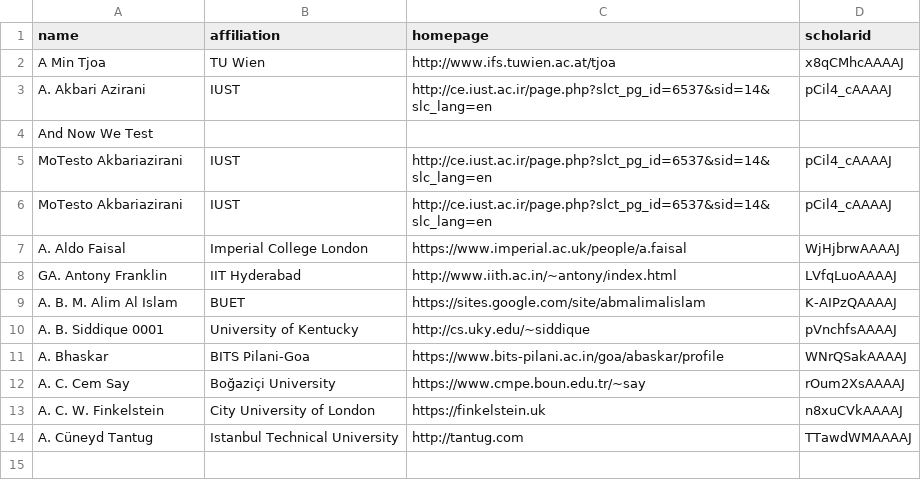
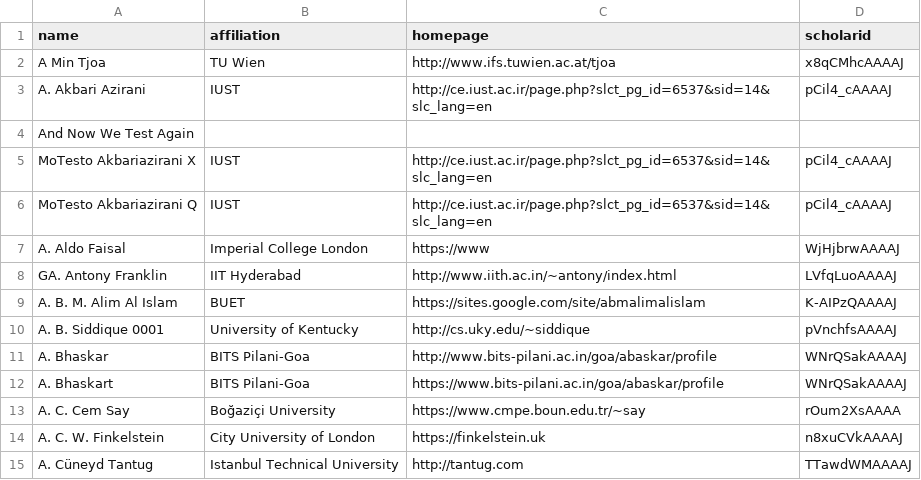
Before and after one commit to emeryberger/test-repo, a CSV file: csrankings-a.csv, drawn as a sheet.

Commit message:
Tests.

```diff
--- a/csrankings-a.csv
+++ b/csrankings-a.csv
@@ -3,6 +3,6 @@ A Min Tjoa,TU Wien,http://www.ifs.tuwien.ac.at/tjoa,x8qCMhcAAAAJ
 A. Akbari Azirani,IUST,http://ce.iust.ac.ir/page.php?slct_pg_id=6537&sid=14&slc_lang=en,pCil4_cAAAAJ
-And Now We Test
-MoTesto Akbariazirani,IUST,http://ce.iust.ac.ir/page.php?slct_pg_id=6537&sid=14&slc_lang=en,pCil4_cAAAAJ
-MoTesto Akbariazirani, IUST,http://ce.iust.ac.ir/page.php?slct_pg_id=6537&sid=14&slc_lang=en,pCil4_cAAAAJ
-A. Aldo Faisal,Imperial College London,https://www.imperial.ac.uk/people/a.faisal,WjHjbrwAAAAJ
+And Now We Test Again
+MoTesto Akbariazirani X,IUST,http://ce.iust.ac.ir/page.php?slct_pg_id=6537&sid=14&slc_lang=en,pCil4_cAAAAJ
+MoTesto Akbariazirani Q, IUST,http://ce.iust.ac.ir/page.php?slct_pg_id=6537&sid=14&slc_lang=en,pCil4_cAAAAJ
+A. Aldo Faisal,Imperial College London,https://www,WjHjbrwAAAAJ
 GA. Antony Franklin,IIT Hyderabad,http://www.iith.ac.in/~antony/index.html,LVfqLuoAAAAJ
@@ -10,4 +10,5 @@ A. B. M. Alim Al Islam,BUET,https://sites.google.com/site/abmalimalislam,K-AIPzQ
 A. B. Siddique 0001,University of Kentucky,http://cs.uky.edu/~siddique,pVnchfsAAAAJ
-A. Bhaskar,BITS Pilani-Goa,https://www.bits-pilani.ac.in/goa/abaskar/profile,WNrQSakAAAAJ
-A. C. Cem Say,Boğaziçi University,https://www.cmpe.boun.edu.tr/~say,rOum2XsAAAAJ
+A. Bhaskar,BITS Pilani-Goa,http://www.bits-pilani.ac.in/goa/abaskar/profile,WNrQSakAAAAJ
+A. Bhaskart,BITS Pilani-Goa,https://www.bits-pilani.ac.in/goa/abaskar/profile,WNrQSakAAAAJ
+A. C. Cem Say,Boğaziçi University,https://www.cmpe.boun.edu.tr/~say,rOum2XsAAAA
 A. C. W. Finkelstein,City University of London,https://finkelstein.uk,n8xuCVkAAAAJ
```
